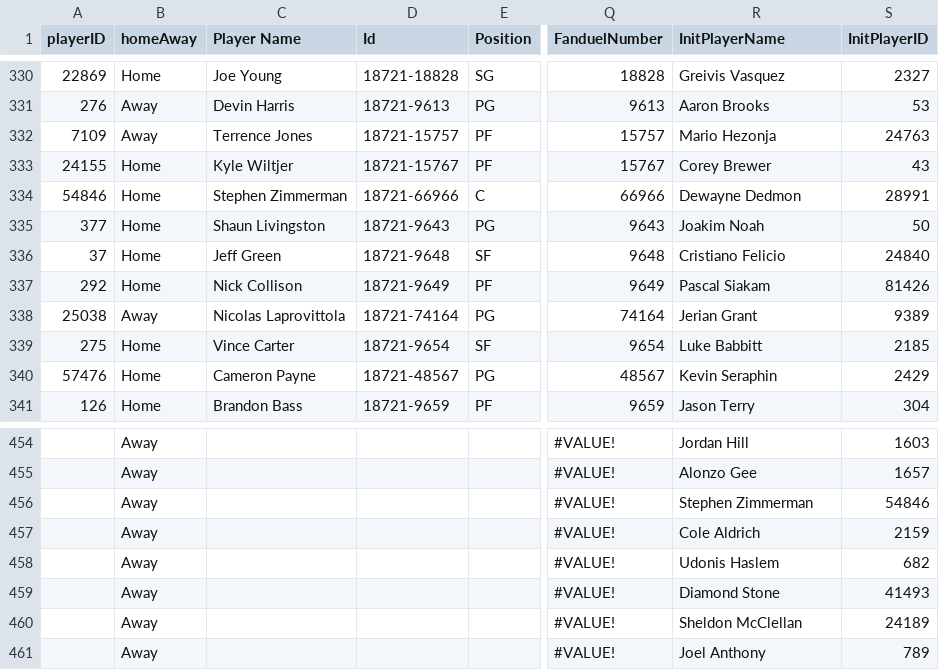
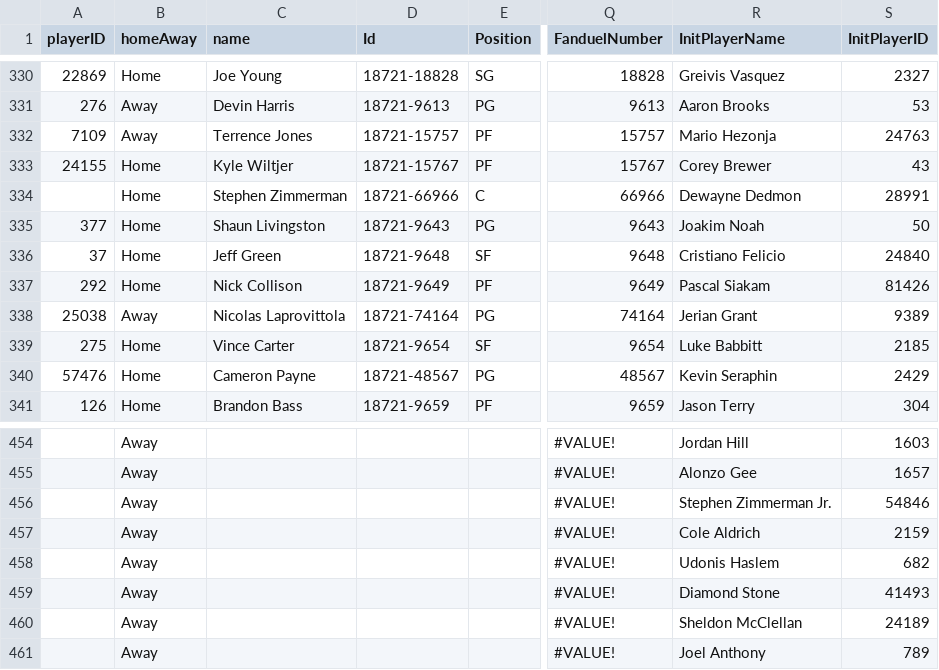
Before and after one commit to gimliclc/fall-ball-plugin, a CSV file: Fanduel.csv, drawn as a sheet; only a part is shown, gaps mark what is left out; the diff covers the shown part only; the diff names each change by its address in the sheet, - before the commit and + after, or states it on an @@ line.

```diff
--- a/Fanduel.csv
+++ b/Fanduel.csv
-C1: Player Name
+C1: name
-A334 (playerID): 54846
+A334 (playerID): (empty)
-R456 (InitPlayerName): Stephen Zimmerman
+R456 (InitPlayerName): Stephen Zimmerman Jr.
```
Also changed, not shown: 14 edited cells elsewhere in this file, Draftkings.csv.
